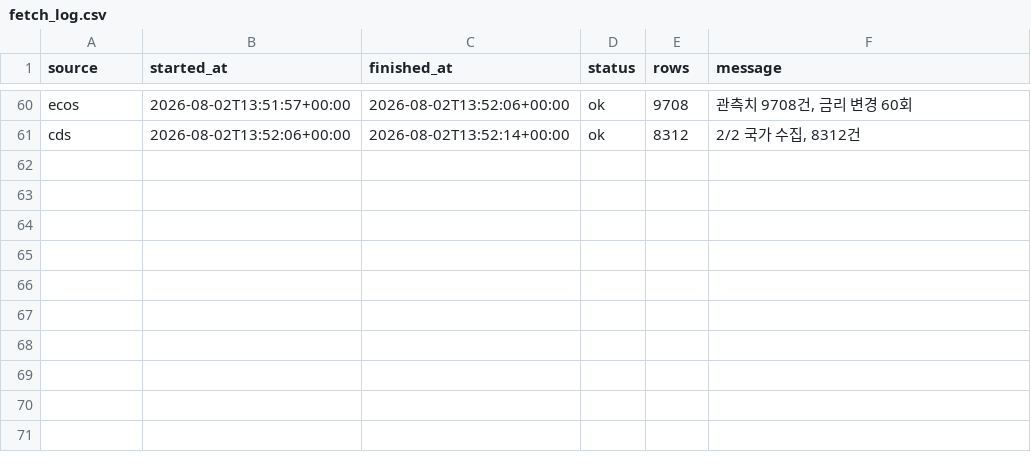
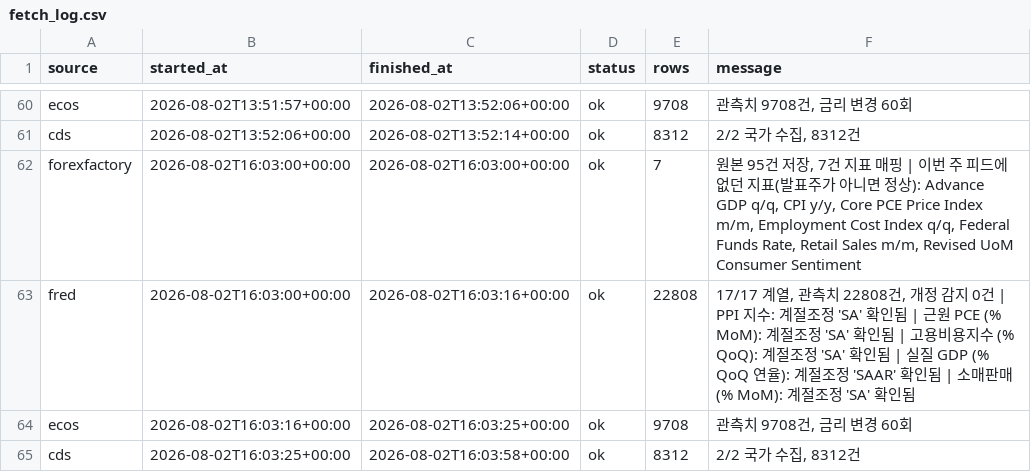
Before and after one commit to greyx9-sketch/macro, a CSV file: data/fetch_log.csv, drawn as a sheet; only a part is shown, gaps mark what is left out; the diff names each change by its address in the sheet, - before the commit and + after, or states it on an @@ line.

```diff
--- a/data/fetch_log.csv
+++ b/data/fetch_log.csv
+row 62: forexfactory | 2026-08-02T16:03:00+00:00 | 2026-08-02T16:03:00+00:00 | ok | 7 | 원본 95건 저장, 7건 지표 매핑 | 이번 주 피드에 없던 지표(발표주가 아니면 정상): Advance GDP q/q, CPI y/y, Core PCE Price Index m/m, Employment Cost Index q/q, Federal Funds Rate, Retail Sales m/m, Revised UoM Consumer Sentiment
+row 63: fred | 2026-08-02T16:03:00+00:00 | 2026-08-02T16:03:16+00:00 | ok | 22808 | 17/17 계열, 관측치 22808건, 개정 감지 0건 | PPI 지수: 계절조정 'SA' 확인됨 | 근원 PCE (% MoM): 계절조정 'SA' 확인됨 | 고용비용지수 (% QoQ): 계절조정 'SA' 확인됨 | 실질 GDP (% QoQ 연율): 계절조정 'SAAR' 확인됨 | 소매판매 (% MoM): 계절조정 'SA' 확인됨
+row 64: ecos | 2026-08-02T16:03:16+00:00 | 2026-08-02T16:03:25+00:00 | ok | 9708 | 관측치 9708건, 금리 변경 60회
+row 65: cds | 2026-08-02T16:03:25+00:00 | 2026-08-02T16:03:58+00:00 | ok | 8312 | 2/2 국가 수집, 8312건
```
Also changed, not shown: data/calendar_events.csv, 2 other files.
